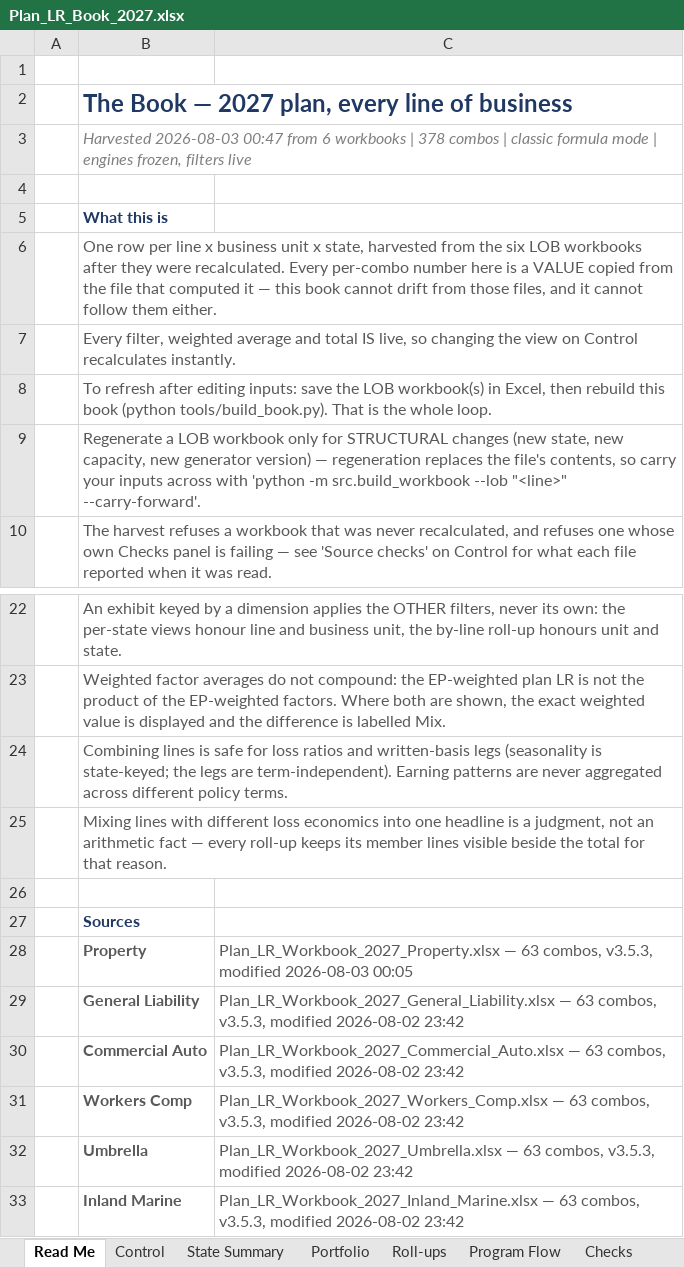
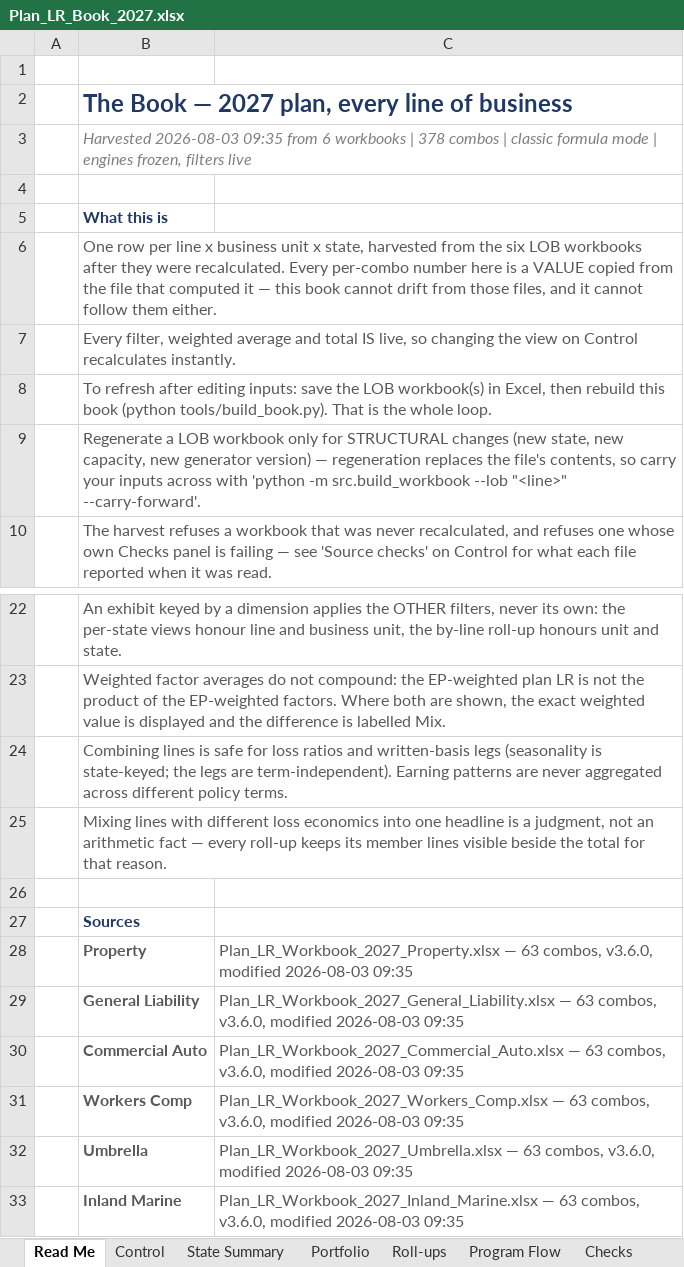
Before and after one commit to yeagdogg/planning, an Excel workbook: output/Plan_LR_Book_2027.xlsx, sheet Read Me, drawn as a sheet; only a part is shown, gaps mark what is left out; values as stored, in another font and other column widths than the file's, no borders; the diff names each change by its address in the sheet, - before the commit and + after, or states it on an @@ line.

```diff
--- a/output/Plan_LR_Book_2027.xlsx (sheet Read Me)
+++ b/output/Plan_LR_Book_2027.xlsx (sheet Read Me)
-B3: Harvested 2026-08-03 00:47 from 6…
+B3: Harvested 2026-08-03 09:35 from 6…
-C28: …63 combos, v3.5.3, modified 2026-08-03 00:05
+C28: …63 combos, v3.6.0, modified 2026-08-03 09:35
-C29: …63 combos, v3.5.3, modified 2026-08-02 23:42
+C29: …63 combos, v3.6.0, modified 2026-08-03 09:35
-C30: …63 combos, v3.5.3, modified 2026-08-02 23:42
+C30: …63 combos, v3.6.0, modified 2026-08-03 09:35
-C31: …63 combos, v3.5.3, modified 2026-08-02 23:42
+C31: …63 combos, v3.6.0, modified 2026-08-03 09:35
-C32: …63 combos, v3.5.3, modified 2026-08-02 23:42
+C32: …63 combos, v3.6.0, modified 2026-08-03 09:35
-C33: …63 combos, v3.5.3, modified 2026-08-02 23:42
+C33: …63 combos, v3.6.0, modified 2026-08-03 09:35
```
Also changed, not shown: sheet State Summary, sheet Control, formulas that keep their value, 13 other files.
